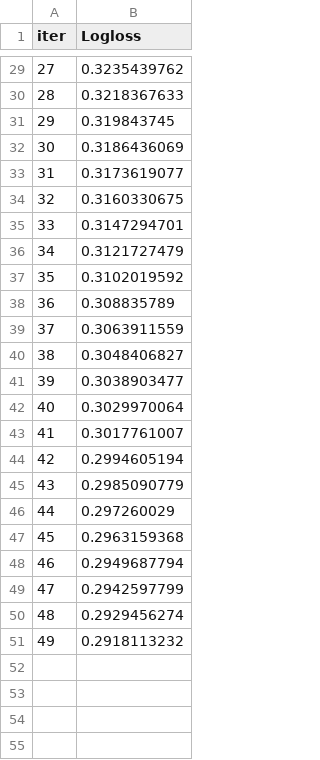
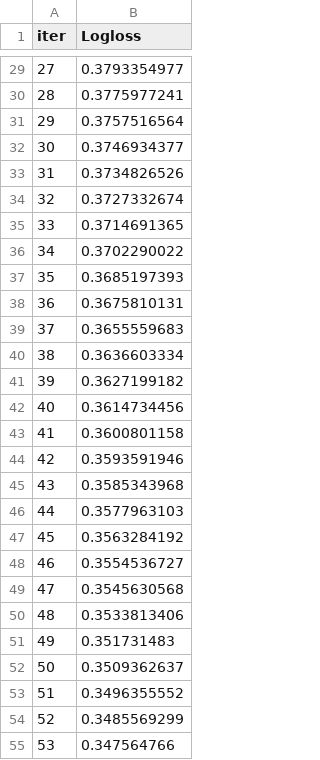
Before and after one commit to akshoku/aws-end, a TSV file: catboost_info/learn_error.tsv, drawn as a sheet; only a part is shown, gaps mark what is left out; the diff covers the shown part only.

```diff
--- a/catboost_info/learn_error.tsv
+++ b/catboost_info/learn_error.tsv
@@ -29,23 +29,27 @@ iter	Logloss
-27	0.3235439762
-28	0.3218367633
-29	0.319843745
-30	0.3186436069
-31	0.3173619077
-32	0.3160330675
-33	0.3147294701
-34	0.3121727479
-35	0.3102019592
-36	0.308835789
-37	0.3063911559
-38	0.3048406827
-39	0.3038903477
-40	0.3029970064
-41	0.3017761007
-42	0.2994605194
-43	0.2985090779
-44	0.297260029
-45	0.2963159368
-46	0.2949687794
-47	0.2942597799
-48	0.2929456274
-49	0.2918113232
+27	0.3793354977
+28	0.3775977241
+29	0.3757516564
+30	0.3746934377
+31	0.3734826526
+32	0.3727332674
+33	0.3714691365
+34	0.3702290022
+35	0.3685197393
+36	0.3675810131
+37	0.3655559683
+38	0.3636603334
+39	0.3627199182
+40	0.3614734456
+41	0.3600801158
+42	0.3593591946
+43	0.3585343968
+44	0.3577963103
+45	0.3563284192
+46	0.3554536727
+47	0.3545630568
+48	0.3533813406
+49	0.351731483
+50	0.3509362637
+51	0.3496355552
+52	0.3485569299
+53	0.347564766
```
Also changed, not shown: 46 added rows and 27 edited cells elsewhere in this file, catboost_info/time_left.tsv, 6 other files.
